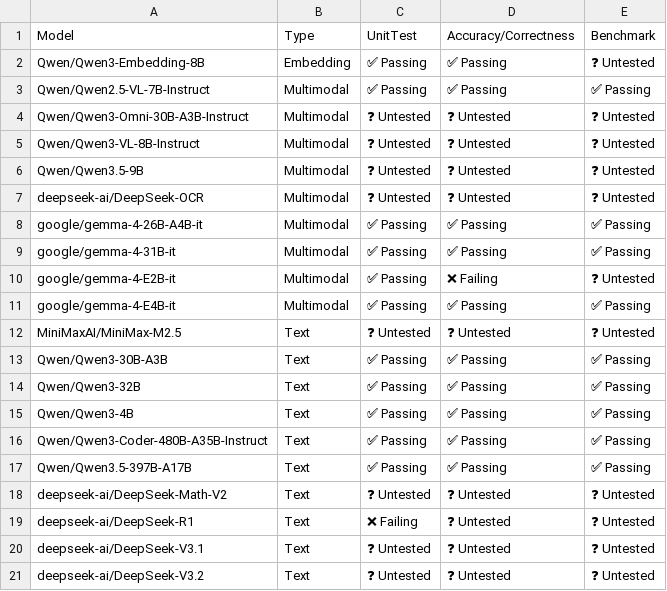
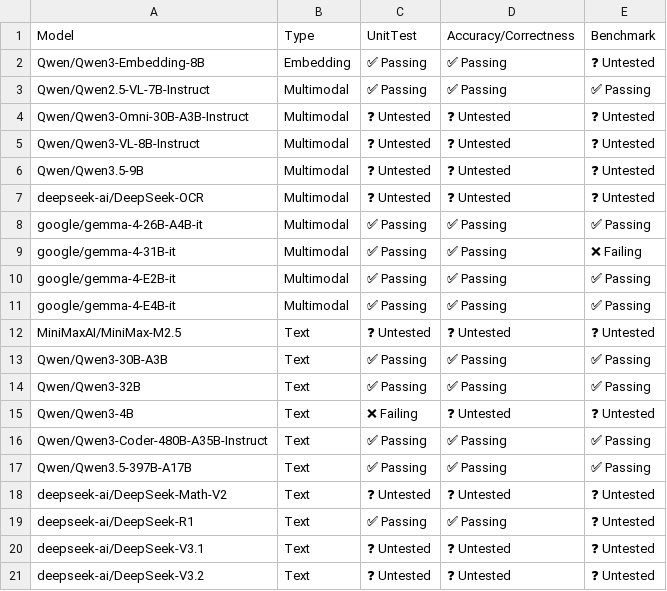
Before and after one commit to j-luwierski/vllm-tpu-inference-qwen4exp-mtp, a CSV file: tpu-interface/support_matrices/nightly/v7x/default/model_support_matrix.csv, drawn as a sheet; only a part is shown.

```diff
--- a/tpu-interface/support_matrices/nightly/v7x/default/model_support_matrix.csv
+++ b/tpu-interface/support_matrices/nightly/v7x/default/model_support_matrix.csv
@@ -8,4 +8,4 @@ Model,Type,UnitTest,Accuracy/Correctness,Benchmark
 "google/gemma-4-26B-A4B-it",Multimodal,✅ Passing,✅ Passing,✅ Passing
-"google/gemma-4-31B-it",Multimodal,✅ Passing,✅ Passing,✅ Passing
-"google/gemma-4-E2B-it",Multimodal,✅ Passing,❌ Failing,❓ Untested
+"google/gemma-4-31B-it",Multimodal,✅ Passing,✅ Passing,❌ Failing
+"google/gemma-4-E2B-it",Multimodal,✅ Passing,✅ Passing,✅ Passing
 "google/gemma-4-E4B-it",Multimodal,✅ Passing,✅ Passing,✅ Passing
@@ -14,3 +14,3 @@ Model,Type,UnitTest,Accuracy/Correctness,Benchmark
 "Qwen/Qwen3-32B",Text,✅ Passing,✅ Passing,✅ Passing
-"Qwen/Qwen3-4B",Text,✅ Passing,✅ Passing,✅ Passing
+"Qwen/Qwen3-4B",Text,❌ Failing,❓ Untested,❓ Untested
 "Qwen/Qwen3-Coder-480B-A35B-Instruct",Text,✅ Passing,✅ Passing,✅ Passing
@@ -18,3 +18,3 @@ Model,Type,UnitTest,Accuracy/Correctness,Benchmark
 "deepseek-ai/DeepSeek-Math-V2",Text,❓ Untested,❓ Untested,❓ Untested
-"deepseek-ai/DeepSeek-R1",Text,❌ Failing,❓ Untested,❓ Untested
+"deepseek-ai/DeepSeek-R1",Text,✅ Passing,✅ Passing,❓ Untested
 "deepseek-ai/DeepSeek-V3.1",Text,❓ Untested,❓ Untested,❓ Untested
```
Also changed, not shown: tpu-interface/support_matrices/nightly/v7x/default/feature_support_matrix.csv.
